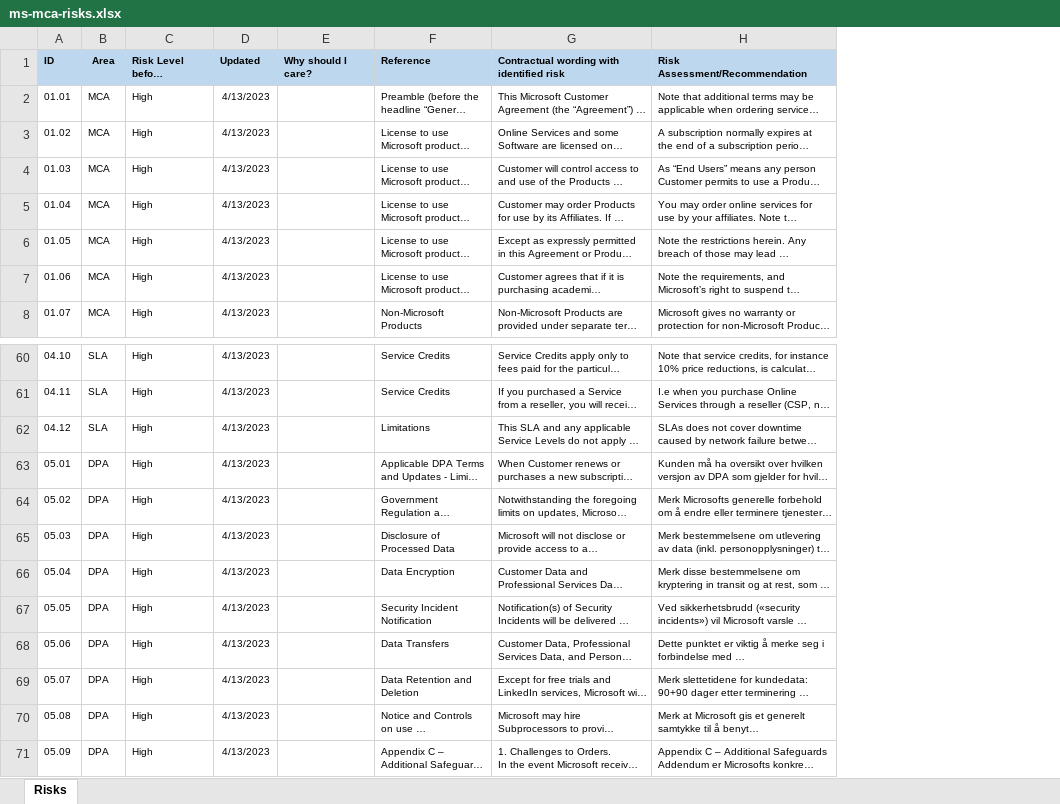
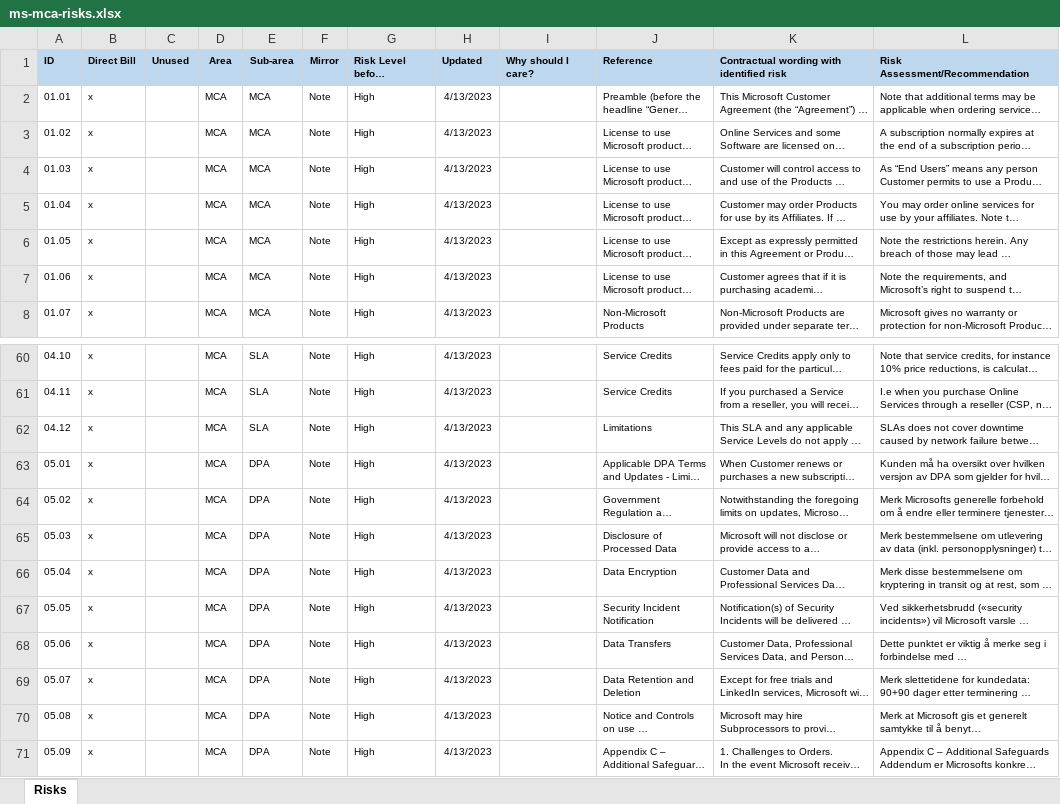
Before and after one commit to leifarne/sky5, an Excel workbook: ms/ms-customer/ms-mca-risks.xlsx, sheet Risks, drawn as a sheet; only a part is shown, gaps mark what is left out; long unchanged cells end in …; values as stored, in another font and other column widths than the file's, no borders; addresses are those after the commit; the diff covers the shown part only; the diff names each change by its address in the sheet, - before the commit and + after, or states it on an @@ line.

```diff
--- a/ms/ms-customer/ms-mca-risks.xlsx (sheet Risks)
+++ b/ms/ms-customer/ms-mca-risks.xlsx (sheet Risks)
+column B (Direct Bill), rows 2-8: all x; rows 60-71: all x
+column C (Unused), empty
+column E (Sub-area), rows 2-8: all MCA; rows 60-71: SLA | SLA | SLA | DPA | DPA | DPA | DPA | DPA | DPA | DPA | DPA | DPA
+column F (Mirror), rows 2-8: all Note; rows 60-71: all Note
-D60:D62 (Area): SLA
+D60:D62 (Area): MCA
-D63:D71 (Area): DPA
+D63:D71 (Area): MCA
```
Also changed, not shown: 27 edited cells elsewhere in this sheet, 1 other file.
